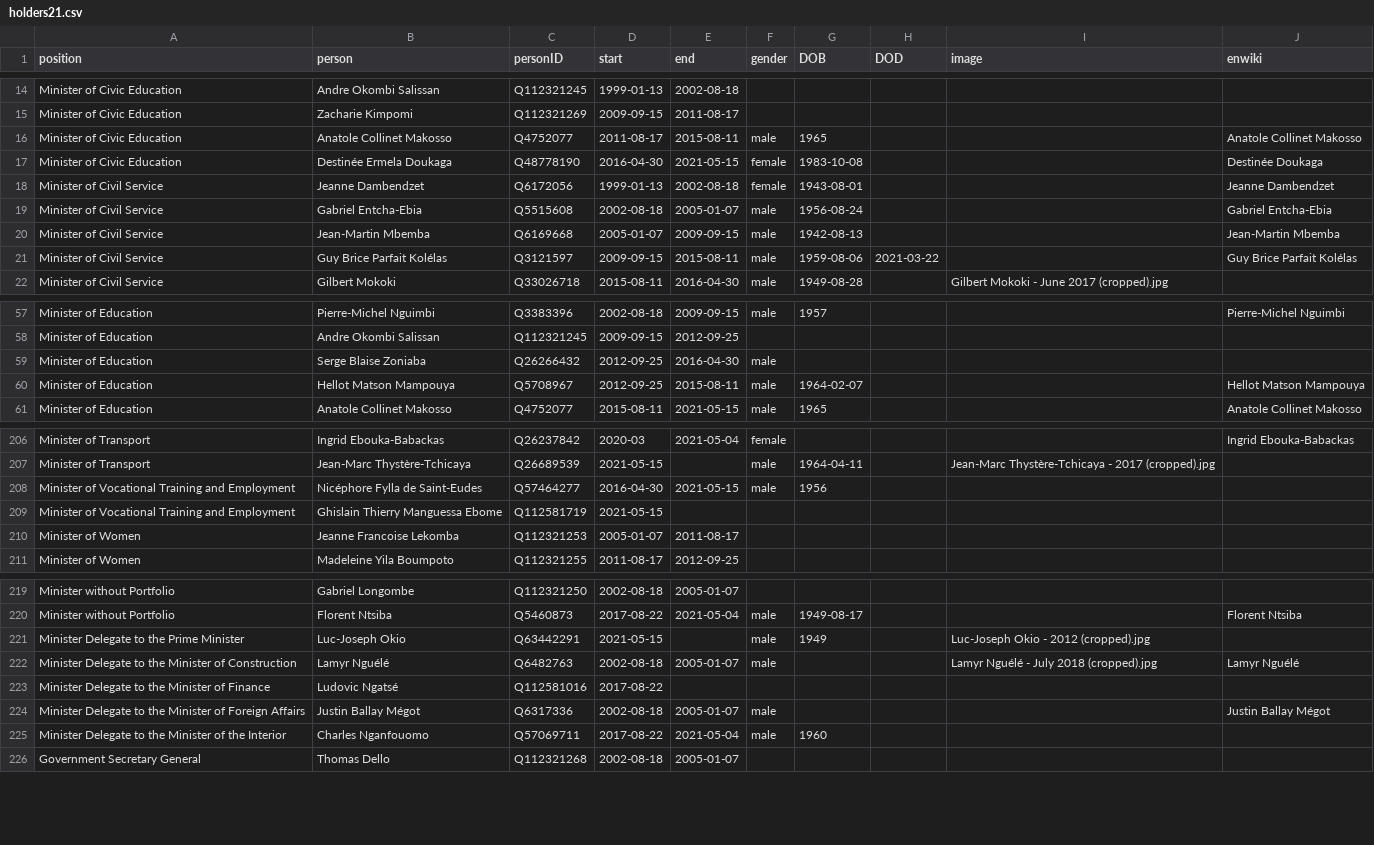
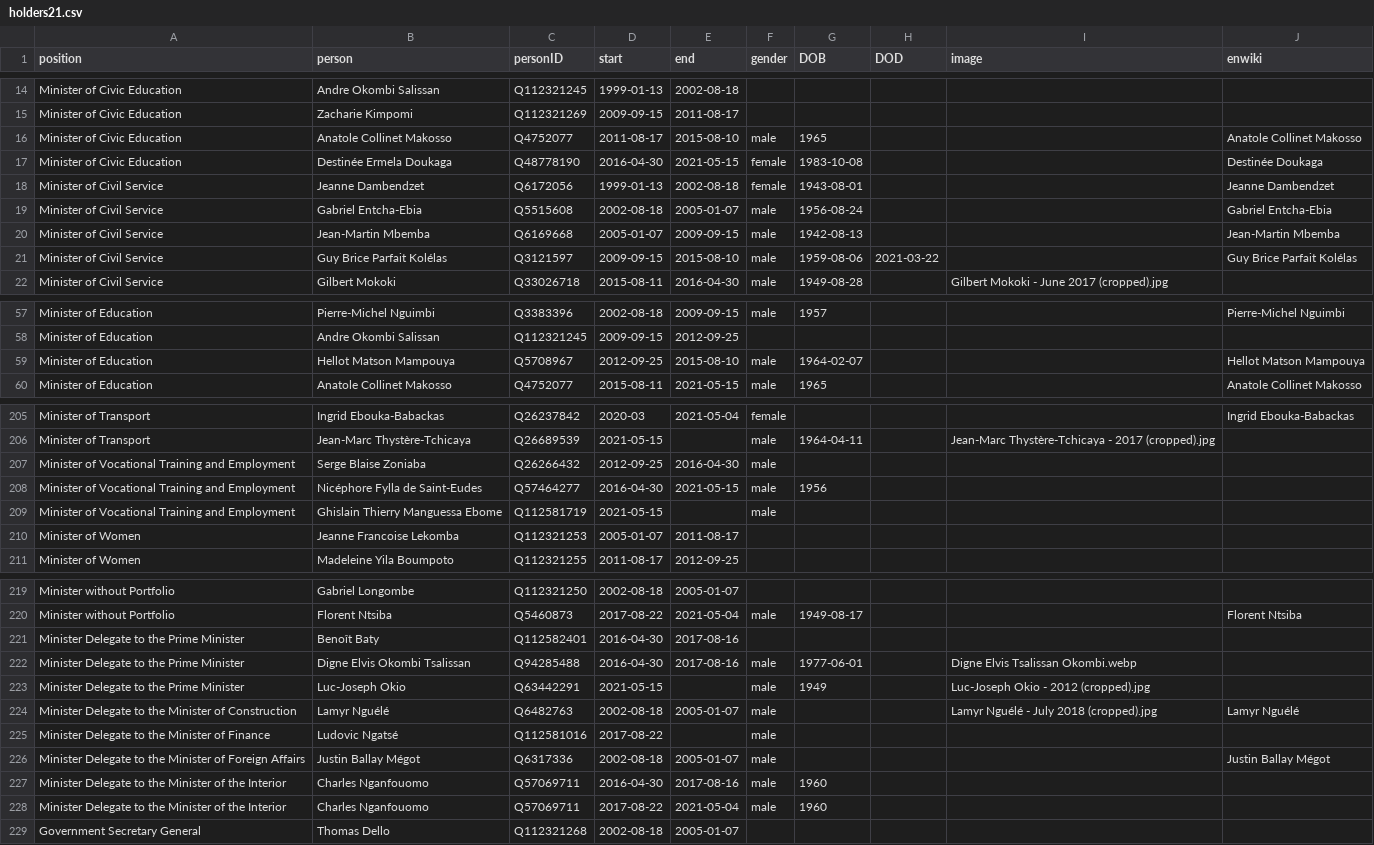
Before and after one commit to every-politician-scrapers/congo-brazzaville, a CSV file: html/holders21.csv, drawn as a sheet; only a part is shown, gaps mark what is left out; the diff covers the shown part only.

```diff
--- a/html/holders21.csv
+++ b/html/holders21.csv
@@ -15,3 +15,3 @@ Minister of Civic Education,Andre Okombi Salissan,Q112321245,1999-01-13,2002-08-
 Minister of Civic Education,Zacharie Kimpomi,Q112321269,2009-09-15,2011-08-17,,,,,
-Minister of Civic Education,Anatole Collinet Makosso,Q4752077,2011-08-17,2015-08-11,male,1965,,,Anatole Collinet Makosso
+Minister of Civic Education,Anatole Collinet Makosso,Q4752077,2011-08-17,2015-08-10,male,1965,,,Anatole Collinet Makosso
 Minister of Civic Education,Destinée Ermela Doukaga,Q48778190,2016-04-30,2021-05-15,female,1983-10-08,,,Destinée Doukaga
@@ -20,3 +20,3 @@ Minister of Civil Service,Gabriel Entcha-Ebia,Q5515608,2002-08-18,2005-01-07,mal
 Minister of Civil Service,Jean-Martin Mbemba,Q6169668,2005-01-07,2009-09-15,male,1942-08-13,,,Jean-Martin Mbemba
-Minister of Civil Service,Guy Brice Parfait Kolélas,Q3121597,2009-09-15,2015-08-11,male,1959-08-06,2021-03-22,,Guy Brice Parfait Kolélas
+Minister of Civil Service,Guy Brice Parfait Kolélas,Q3121597,2009-09-15,2015-08-10,male,1959-08-06,2021-03-22,,Guy Brice Parfait Kolélas
 Minister of Civil Service,Gilbert Mokoki,Q33026718,2015-08-11,2016-04-30,male,1949-08-28,,Gilbert Mokoki - June 2017 (cropped).jpg,
@@ -58,4 +58,3 @@ Minister of Education,Pierre-Michel Nguimbi,Q3383396,2002-08-18,2009-09-15,male,
 Minister of Education,Andre Okombi Salissan,Q112321245,2009-09-15,2012-09-25,,,,,
-Minister of Education,Serge Blaise Zoniaba,Q26266432,2012-09-25,2016-04-30,male,,,,
-Minister of Education,Hellot Matson Mampouya,Q5708967,2012-09-25,2015-08-11,male,1964-02-07,,,Hellot Matson Mampouya
+Minister of Education,Hellot Matson Mampouya,Q5708967,2012-09-25,2015-08-10,male,1964-02-07,,,Hellot Matson Mampouya
 Minister of Education,Anatole Collinet Makosso,Q4752077,2015-08-11,2021-05-15,male,1965,,,Anatole Collinet Makosso
@@ -207,4 +206,5 @@ Minister of Transport,Ingrid Ebouka-Babackas,Q26237842,2020-03,2021-05-04,female
 Minister of Transport,Jean-Marc Thystère-Tchicaya,Q26689539,2021-05-15,,male,1964-04-11,,Jean-Marc Thystère-Tchicaya - 2017 (cropped).jpg,
+Minister of Vocational Training and Employment,Serge Blaise Zoniaba,Q26266432,2012-09-25,2016-04-30,male,,,,
 Minister of Vocational Training and Employment,Nicéphore Fylla de Saint-Eudes,Q57464277,2016-04-30,2021-05-15,male,1956,,,
-Minister of Vocational Training and Employment,Ghislain Thierry Manguessa Ebome,Q112581719,2021-05-15,,,,,,
+Minister of Vocational Training and Employment,Ghislain Thierry Manguessa Ebome,Q112581719,2021-05-15,,male,,,,
 Minister of Women,Jeanne Francoise Lekomba,Q112321253,2005-01-07,2011-08-17,,,,,
@@ -220,6 +220,9 @@ Minister without Portfolio,Gabriel Longombe,Q112321250,2002-08-18,2005-01-07,,,,
 Minister without Portfolio,Florent Ntsiba,Q5460873,2017-08-22,2021-05-04,male,1949-08-17,,,Florent Ntsiba
+Minister Delegate to the Prime Minister,Benoît Baty,Q112582401,2016-04-30,2017-08-16,,,,,
+Minister Delegate to the Prime Minister,Digne Elvis Okombi Tsalissan,Q94285488,2016-04-30,2017-08-16,male,1977-06-01,,Digne Elvis Tsalissan Okombi.webp,
 Minister Delegate to the Prime Minister,Luc-Joseph Okio,Q63442291,2021-05-15,,male,1949,,Luc-Joseph Okio - 2012 (cropped).jpg,
 Minister Delegate to the Minister of Construction,Lamyr Nguélé,Q6482763,2002-08-18,2005-01-07,male,,,Lamyr Nguélé - July 2018 (cropped).jpg,Lamyr Nguélé
-Minister Delegate to the Minister of Finance,Ludovic Ngatsé,Q112581016,2017-08-22,,,,,,
+Minister Delegate to the Minister of Finance,Ludovic Ngatsé,Q112581016,2017-08-22,,male,,,,
 Minister Delegate to the Minister of Foreign Affairs,Justin Ballay Mégot,Q6317336,2002-08-18,2005-01-07,male,,,,Justin Ballay Mégot
+Minister Delegate to the Minister of the Interior,Charles Nganfouomo,Q57069711,2016-04-30,2017-08-16,male,1960,,,
 Minister Delegate to the Minister of the Interior,Charles Nganfouomo,Q57069711,2017-08-22,2021-05-04,male,1960,,,
```
Also changed, not shown: 8 edited cells elsewhere in this file, html/current.csv.
